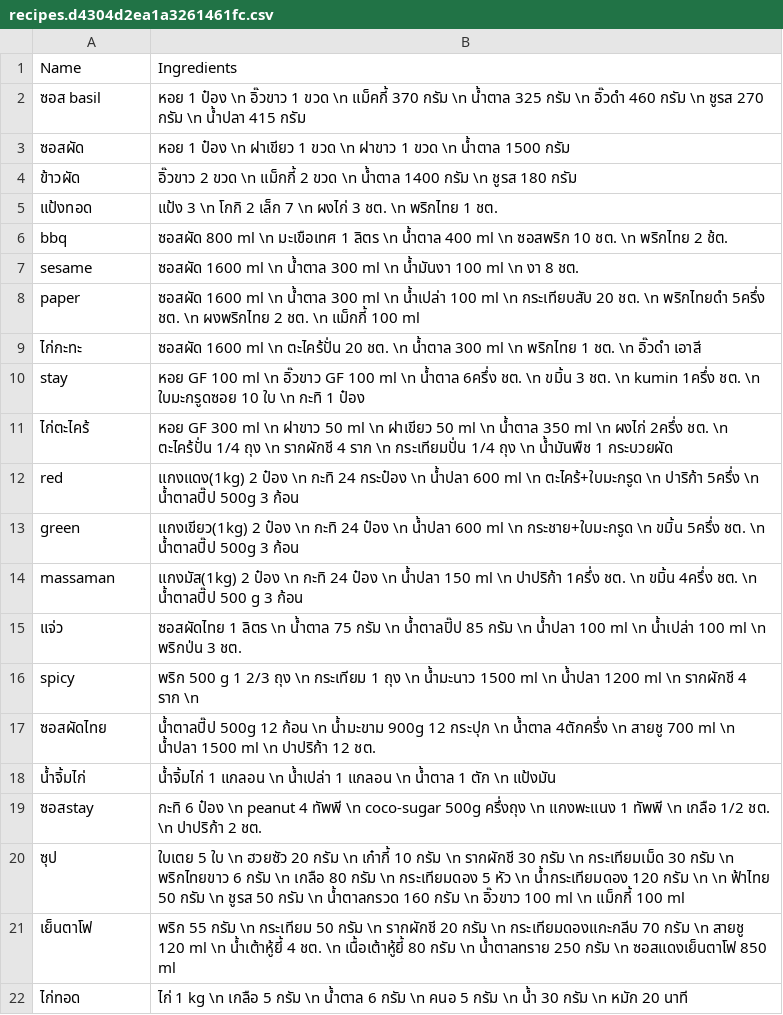
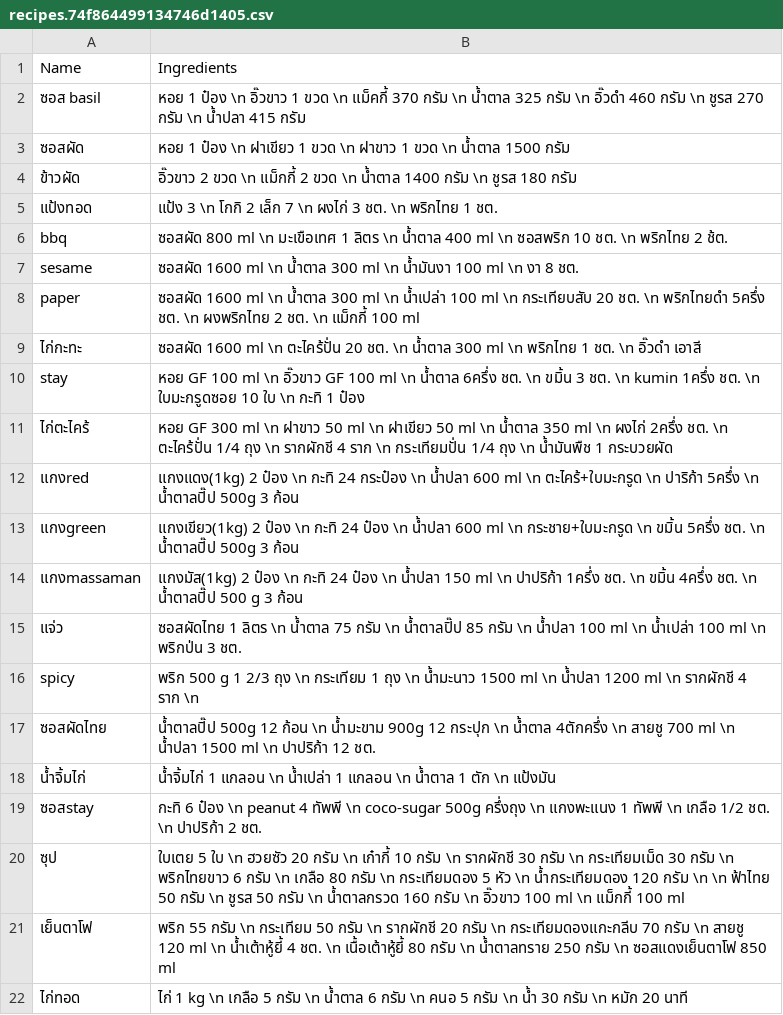
Before and after one commit to tanbossnaja/recipes, a CSV file: static/media/recipes.74f864499134746d1405.csv (was static/media/recipes.d4304d2ea1a3261461fc.csv), drawn as a sheet.

```diff
--- a/static/media/recipes.d4304d2ea1a3261461fc.csv
+++ b/static/media/recipes.74f864499134746d1405.csv
@@ -11,5 +11,5 @@ stay,"หอย GF 100 ml \n อิ๊วขาว GF 100 ml \n น้ำตา
 ไก่ตะไคร้,"หอย GF 300 ml \n ฝาขาว 50 ml \n ฝาเขียว 50 ml \n น้ำตาล 350 ml \n ผงไก่ 2ครึ่ง ชต. \n ตะไคร้ปั่น 1/4 ถุง \n รากผักชี 4 ราก \n กระเทียมปั่น 1/4 ถุง \n น้ำมันพืช 1 กระบวยผัด"
-red,"แกงแดง(1kg) 2 ป๋อง \n กะทิ 24 กระป๋อง \n น้ำปลา 600 ml \n ตะไคร้+ใบมะกรูด \n ปาริก้า 5ครึ่ง \n น้ำตาลปิ๊ป 500g 3 ก้อน"
-green,"แกงเขียว(1kg) 2 ป๋อง \n กะทิ 24 ป๋อง \n น้ำปลา 600 ml \n กระชาย+ใบมะกรูด \n ขมิ้น 5ครึ่ง ชต. \n น้ำตาลปิ๊ป 500g 3 ก้อน"
-massaman,"แกงมัส(1kg) 2 ป๋อง \n กะทิ 24 ป๋อง \n น้ำปลา 150 ml \n ปาปริก้า 1ครึ่ง ชต. \n ขมิ้น 4ครึ่ง ชต. \n น้ำตาลปิ๊ป 500 g 3 ก้อน"
+แกงred,"แกงแดง(1kg) 2 ป๋อง \n กะทิ 24 กระป๋อง \n น้ำปลา 600 ml \n ตะไคร้+ใบมะกรูด \n ปาริก้า 5ครึ่ง \n น้ำตาลปิ๊ป 500g 3 ก้อน"
+แกงgreen,"แกงเขียว(1kg) 2 ป๋อง \n กะทิ 24 ป๋อง \n น้ำปลา 600 ml \n กระชาย+ใบมะกรูด \n ขมิ้น 5ครึ่ง ชต. \n น้ำตาลปิ๊ป 500g 3 ก้อน"
+แกงmassaman,"แกงมัส(1kg) 2 ป๋อง \n กะทิ 24 ป๋อง \n น้ำปลา 150 ml \n ปาปริก้า 1ครึ่ง ชต. \n ขมิ้น 4ครึ่ง ชต. \n น้ำตาลปิ๊ป 500 g 3 ก้อน"
 แจ่ว,"ซอสผัดไทย 1 ลิตร \n น้ำตาล 75 กรัม \n น้ำตาลปิ๊ป 85 กรัม \n น้ำปลา 100 ml \n น้ำเปล่า 100 ml \n พริกป่น 3 ชต."
```
Also changed, not shown: 7 other files.
